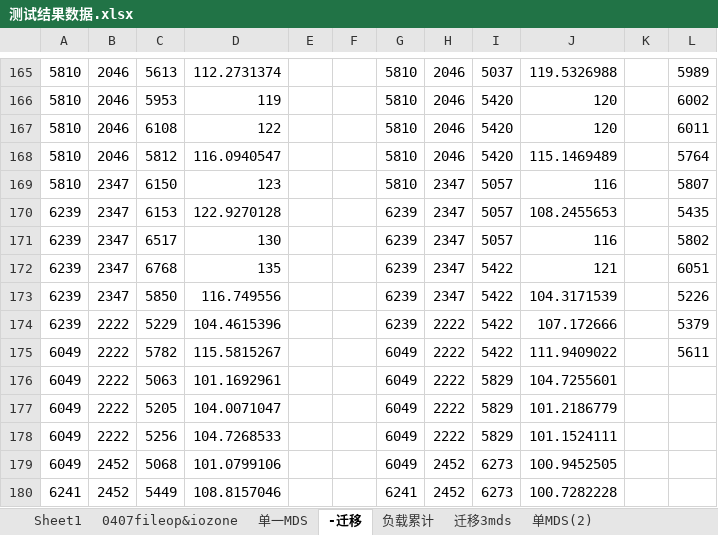
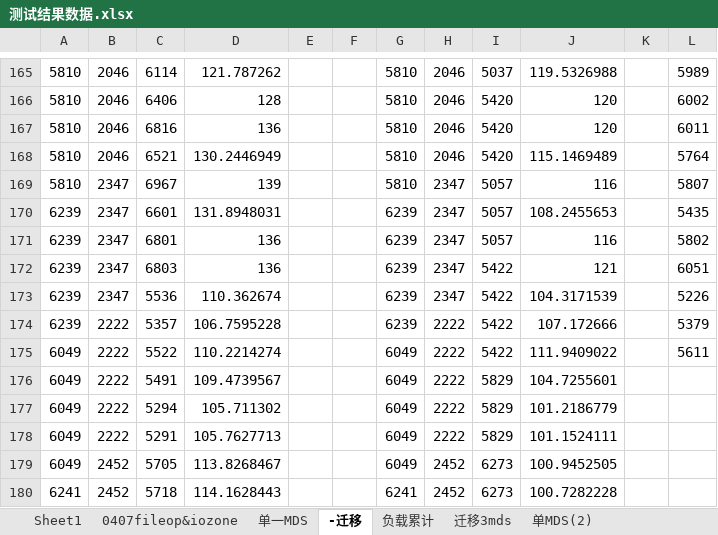
Before and after one commit to cheliequan/idning-paper, an Excel workbook: draft/测试结果数据.xlsx, sheet -迁移, drawn as a sheet; only a part is shown, gaps mark what is left out; values as stored, in another font and other column widths than the file's, no borders; charts and pictures not drawn; the diff covers the shown part only; the diff names each change by its address in the sheet, - before the commit and + after, or states it on an @@ line.

```diff
--- a/draft/测试结果数据.xlsx (sheet -迁移)
+++ b/draft/测试结果数据.xlsx (sheet -迁移)
-C165: 5613
+C165: 6114
-D165: 112.2731374
+D165: 121.787262
-C166: 5953
+C166: 6406
-D166: 119
+D166: 128
-C167: 6108
+C167: 6816
-D167: 122
+D167: 136
-C168: 5812
+C168: 6521
-D168: 116.0940547
+D168: 130.2446949
-C169: 6150
+C169: 6967
-D169: 123
+D169: 139
-C170: 6153
+C170: 6601
-D170: 122.9270128
+D170: 131.8948031
-C171: 6517
+C171: 6801
-D171: 130
+D171: 136
-C172: 6768
+C172: 6803
-D172: 135
+D172: 136
-C173: 5850
+C173: 5536
-D173: 116.749556
+D173: 110.362674
-C174: 5229
+C174: 5357
-D174: 104.4615396
+D174: 106.7595228
-C175: 5782
+C175: 5522
-D175: 115.5815267
+D175: 110.2214274
-C176: 5063
+C176: 5491
-D176: 101.1692961
+D176: 109.4739567
-C177: 5205
+C177: 5294
-D177: 104.0071047
+D177: 105.711302
-C178: 5256
+C178: 5291
-D178: 104.7268533
+D178: 105.7627713
-C179: 5068
+C179: 5705
-D179: 101.0799106
+D179: 113.8268467
-C180: 5449
+C180: 5718
-D180: 108.8157046
+D180: 114.1628443
```
Also changed, not shown: 79 edited cells elsewhere in this sheet, sheet 单MDS(2), charts or pictures, 3 other files.
